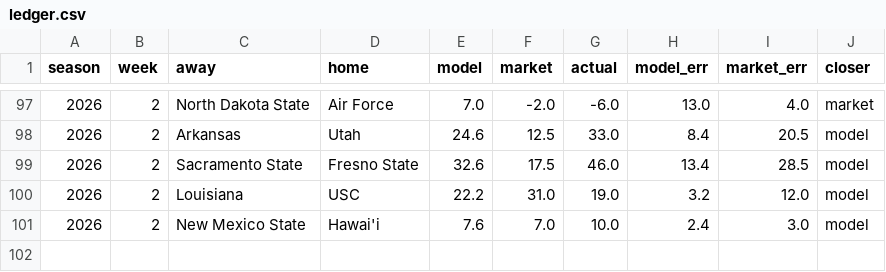
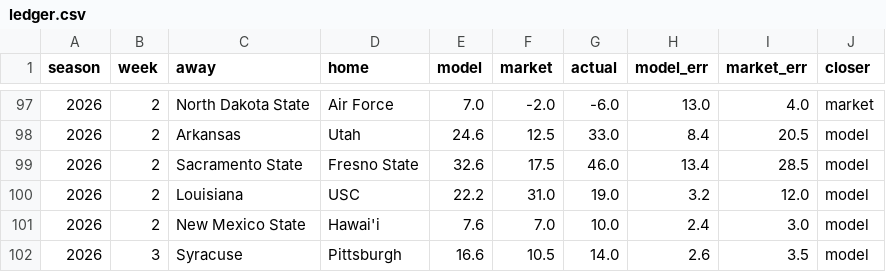
Before and after one commit to fourty2se7en/cfb-card, a CSV file: docs/ledger.csv, drawn as a sheet; only a part is shown, gaps mark what is left out.

```diff
--- a/docs/ledger.csv
+++ b/docs/ledger.csv
@@ -101 +101,2 @@ season,week,away,home,model,market,actual,model_err,market_err,closer
 2026,2,New Mexico State,Hawai'i,7.6,7.0,10.0,2.4,3.0,model
+2026,3,Syracuse,Pittsburgh,16.6,10.5,14.0,2.6,3.5,model
```
Also changed, not shown: docs/picks.csv, scripts/data/games.csv, 7 other files.
